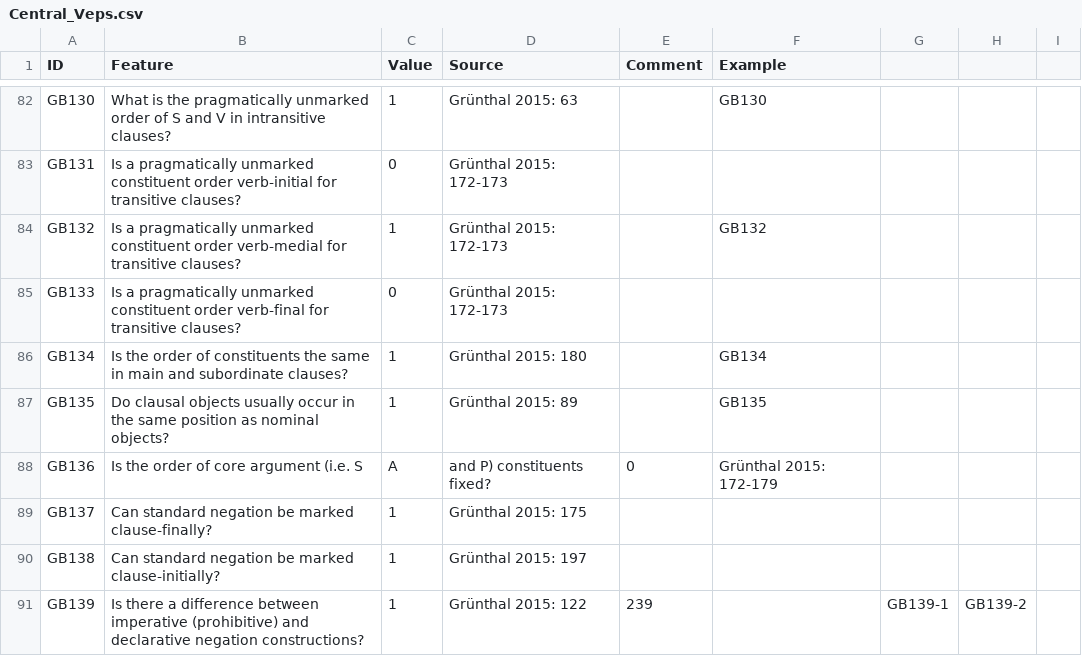
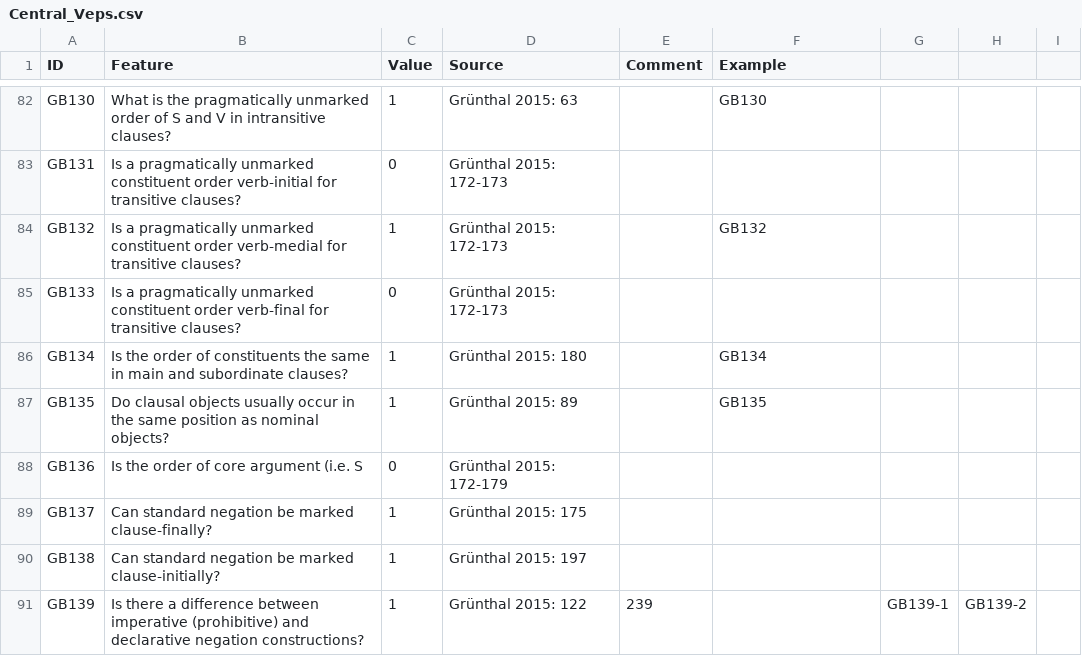
Before and after one commit to bedlan/uratyp-1, a CSV file: raw/GB/language-tables/Central_Veps.csv, drawn as a sheet; only a part is shown, gaps mark what is left out; the diff covers the shown part only.

```diff
--- a/raw/GB/language-tables/Central_Veps.csv
+++ b/raw/GB/language-tables/Central_Veps.csv
@@ -88 +88 @@ GB135,Do clausal objects usually occur in the same position as nominal objects?,
-GB136,Is the order of core argument (i.e. S, A, and P) constituents fixed?,0,Grünthal 2015: 172-179,,
+GB136,Is the order of core argument (i.e. S,0,Grünthal 2015: 172-179,,,,,
```
Also changed, not shown: 72 edited cells elsewhere in this file.
